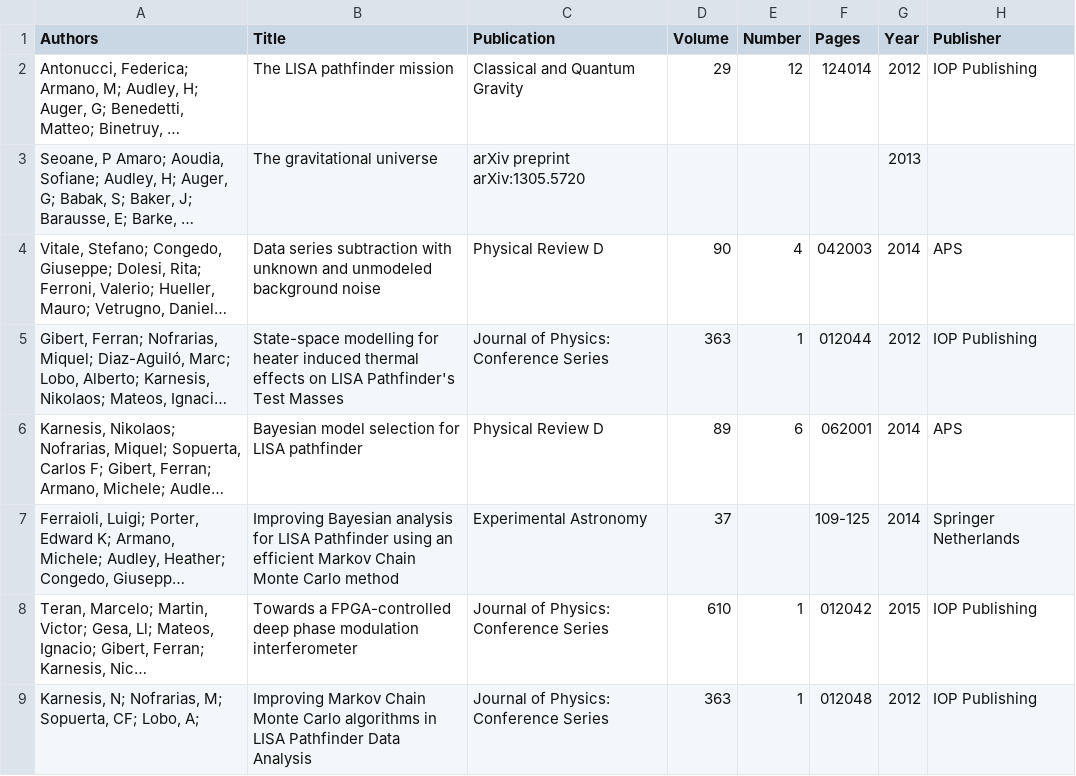
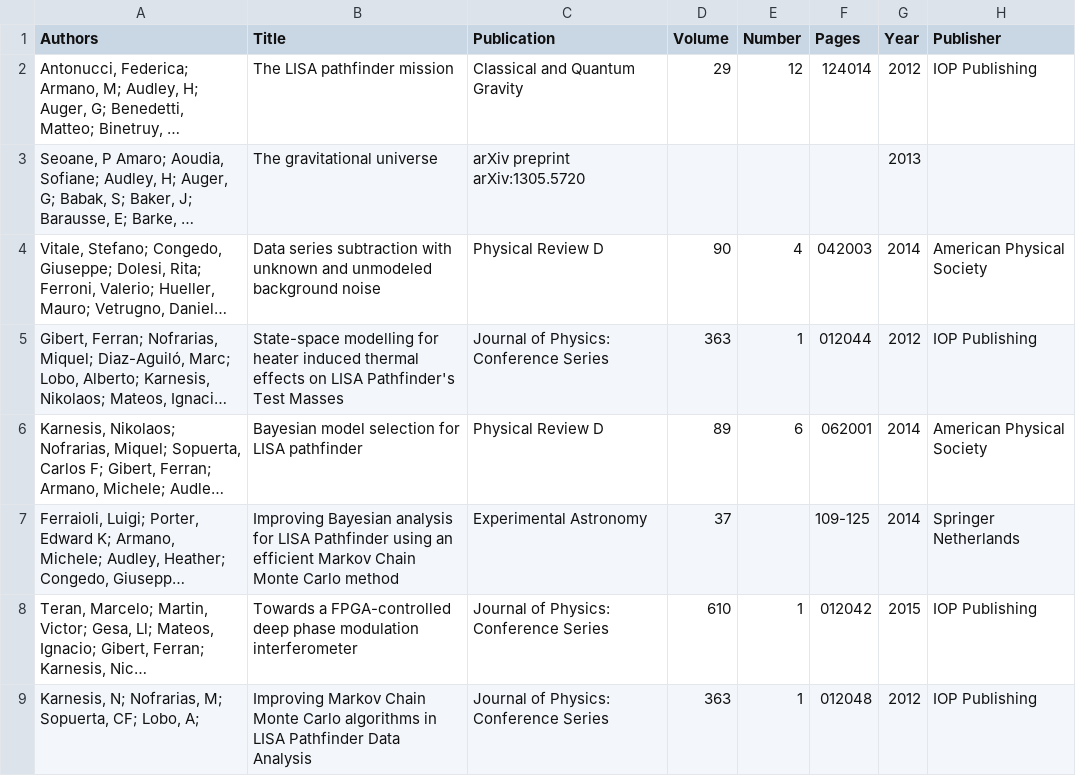
Before and after one commit to karnesis/karnesis.github.io, a CSV file: _data/citations.csv, drawn as a sheet; only a part is shown; long unchanged cells end in …; the diff covers the shown part only; the diff names each change by its address in the sheet, - before the commit and + after, or states it on an @@ line.

```diff
--- a/_data/citations.csv
+++ b/_data/citations.csv
-H4 (Publisher): APS
+H4 (Publisher): American Physical Society
-H6 (Publisher): APS
+H6 (Publisher): American Physical Society
```
Also changed, not shown: 10 added rows, 4 removed rows, 1 moved row and 14 edited cells elsewhere in this file, 1 other file.
